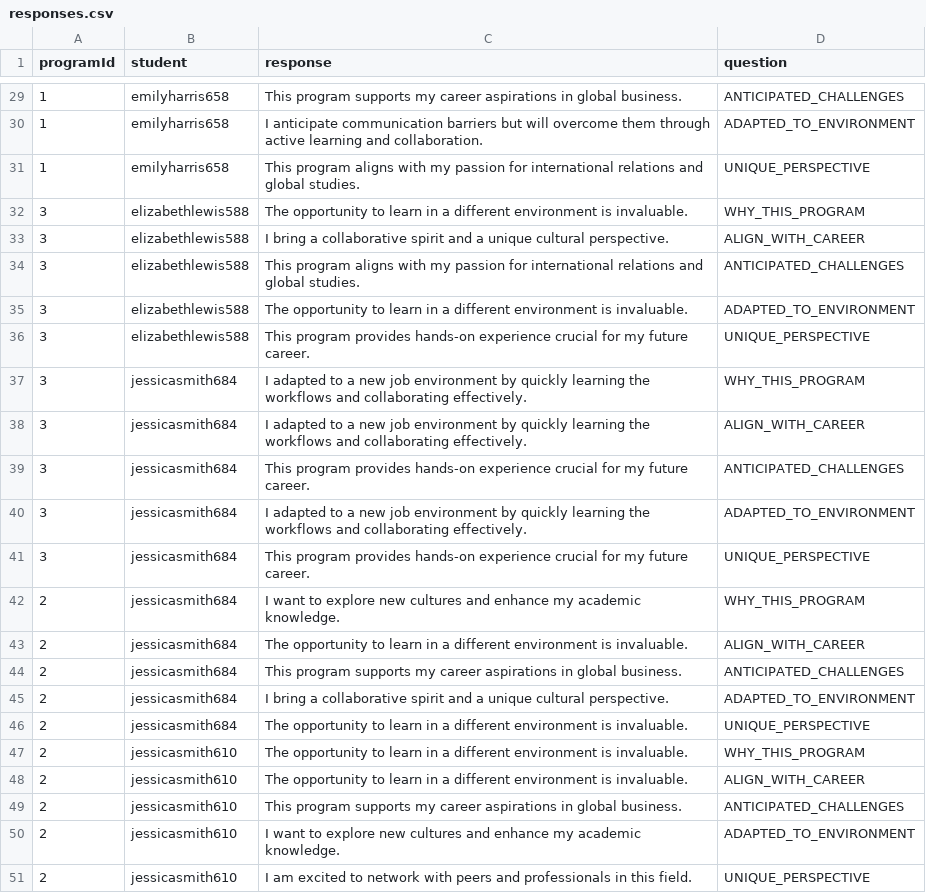
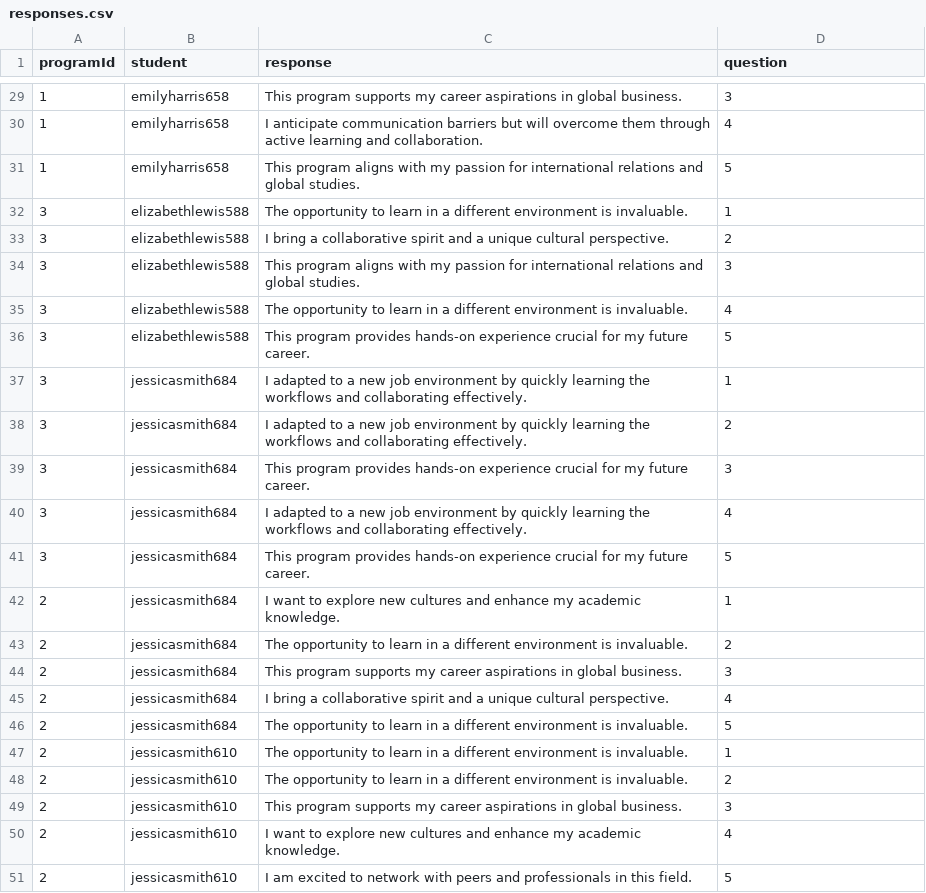
Before and after one commit to eojduc/458abroad, a CSV file: src/main/resources/data/responses.csv, drawn as a sheet; only a part is shown, gaps mark what is left out; the diff covers the shown part only.

Commit message:
questions added to data mmodel

```diff
--- a/src/main/resources/data/responses.csv
+++ b/src/main/resources/data/responses.csv
@@ -29,23 +29,23 @@ programId,student,response,question
-1,emilyharris658,"This program supports my career aspirations in global business.",ANTICIPATED_CHALLENGES
-1,emilyharris658,"I anticipate communication barriers but will overcome them through active learning and collaboration.",ADAPTED_TO_ENVIRONMENT
-1,emilyharris658,"This program aligns with my passion for international relations and global studies.",UNIQUE_PERSPECTIVE
-3,elizabethlewis588,"The opportunity to learn in a different environment is invaluable.",WHY_THIS_PROGRAM
-3,elizabethlewis588,"I bring a collaborative spirit and a unique cultural perspective.",ALIGN_WITH_CAREER
-3,elizabethlewis588,"This program aligns with my passion for international relations and global studies.",ANTICIPATED_CHALLENGES
-3,elizabethlewis588,"The opportunity to learn in a different environment is invaluable.",ADAPTED_TO_ENVIRONMENT
-3,elizabethlewis588,"This program provides hands-on experience crucial for my future career.",UNIQUE_PERSPECTIVE
-3,jessicasmith684,"I adapted to a new job environment by quickly learning the workflows and collaborating effectively.",WHY_THIS_PROGRAM
-3,jessicasmith684,"I adapted to a new job environment by quickly learning the workflows and collaborating effectively.",ALIGN_WITH_CAREER
-3,jessicasmith684,"This program provides hands-on experience crucial for my future career.",ANTICIPATED_CHALLENGES
-3,jessicasmith684,"I adapted to a new job environment by quickly learning the workflows and collaborating effectively.",ADAPTED_TO_ENVIRONMENT
-3,jessicasmith684,"This program provides hands-on experience crucial for my future career.",UNIQUE_PERSPECTIVE
-2,jessicasmith684,"I want to explore new cultures and enhance my academic knowledge.",WHY_THIS_PROGRAM
-2,jessicasmith684,"The opportunity to learn in a different environment is invaluable.",ALIGN_WITH_CAREER
-2,jessicasmith684,"This program supports my career aspirations in global business.",ANTICIPATED_CHALLENGES
-2,jessicasmith684,"I bring a collaborative spirit and a unique cultural perspective.",ADAPTED_TO_ENVIRONMENT
-2,jessicasmith684,"The opportunity to learn in a different environment is invaluable.",UNIQUE_PERSPECTIVE
-2,jessicasmith610,"The opportunity to learn in a different environment is invaluable.",WHY_THIS_PROGRAM
-2,jessicasmith610,"The opportunity to learn in a different environment is invaluable.",ALIGN_WITH_CAREER
-2,jessicasmith610,"This program supports my career aspirations in global business.",ANTICIPATED_CHALLENGES
-2,jessicasmith610,"I want to explore new cultures and enhance my academic knowledge.",ADAPTED_TO_ENVIRONMENT
-2,jessicasmith610,"I am excited to network with peers and professionals in this field.",UNIQUE_PERSPECTIVE
+1,emilyharris658,"This program supports my career aspirations in global business.",3
+1,emilyharris658,"I anticipate communication barriers but will overcome them through active learning and collaboration.",4
+1,emilyharris658,"This program aligns with my passion for international relations and global studies.",5
+3,elizabethlewis588,"The opportunity to learn in a different environment is invaluable.",1
+3,elizabethlewis588,"I bring a collaborative spirit and a unique cultural perspective.",2
+3,elizabethlewis588,"This program aligns with my passion for international relations and global studies.",3
+3,elizabethlewis588,"The opportunity to learn in a different environment is invaluable.",4
+3,elizabethlewis588,"This program provides hands-on experience crucial for my future career.",5
+3,jessicasmith684,"I adapted to a new job environment by quickly learning the workflows and collaborating effectively.",1
+3,jessicasmith684,"I adapted to a new job environment by quickly learning the workflows and collaborating effectively.",2
+3,jessicasmith684,"This program provides hands-on experience crucial for my future career.",3
+3,jessicasmith684,"I adapted to a new job environment by quickly learning the workflows and collaborating effectively.",4
+3,jessicasmith684,"This program provides hands-on experience crucial for my future career.",5
+2,jessicasmith684,"I want to explore new cultures and enhance my academic knowledge.",1
+2,jessicasmith684,"The opportunity to learn in a different environment is invaluable.",2
+2,jessicasmith684,"This program supports my career aspirations in global business.",3
+2,jessicasmith684,"I bring a collaborative spirit and a unique cultural perspective.",4
+2,jessicasmith684,"The opportunity to learn in a different environment is invaluable.",5
+2,jessicasmith610,"The opportunity to learn in a different environment is invaluable.",1
+2,jessicasmith610,"The opportunity to learn in a different environment is invaluable.",2
+2,jessicasmith610,"This program supports my career aspirations in global business.",3
+2,jessicasmith610,"I want to explore new cultures and enhance my academic knowledge.",4
+2,jessicasmith610,"I am excited to network with peers and professionals in this field.",5
```
Also changed, not shown: 27 edited cells elsewhere in this file, 6 other files.
